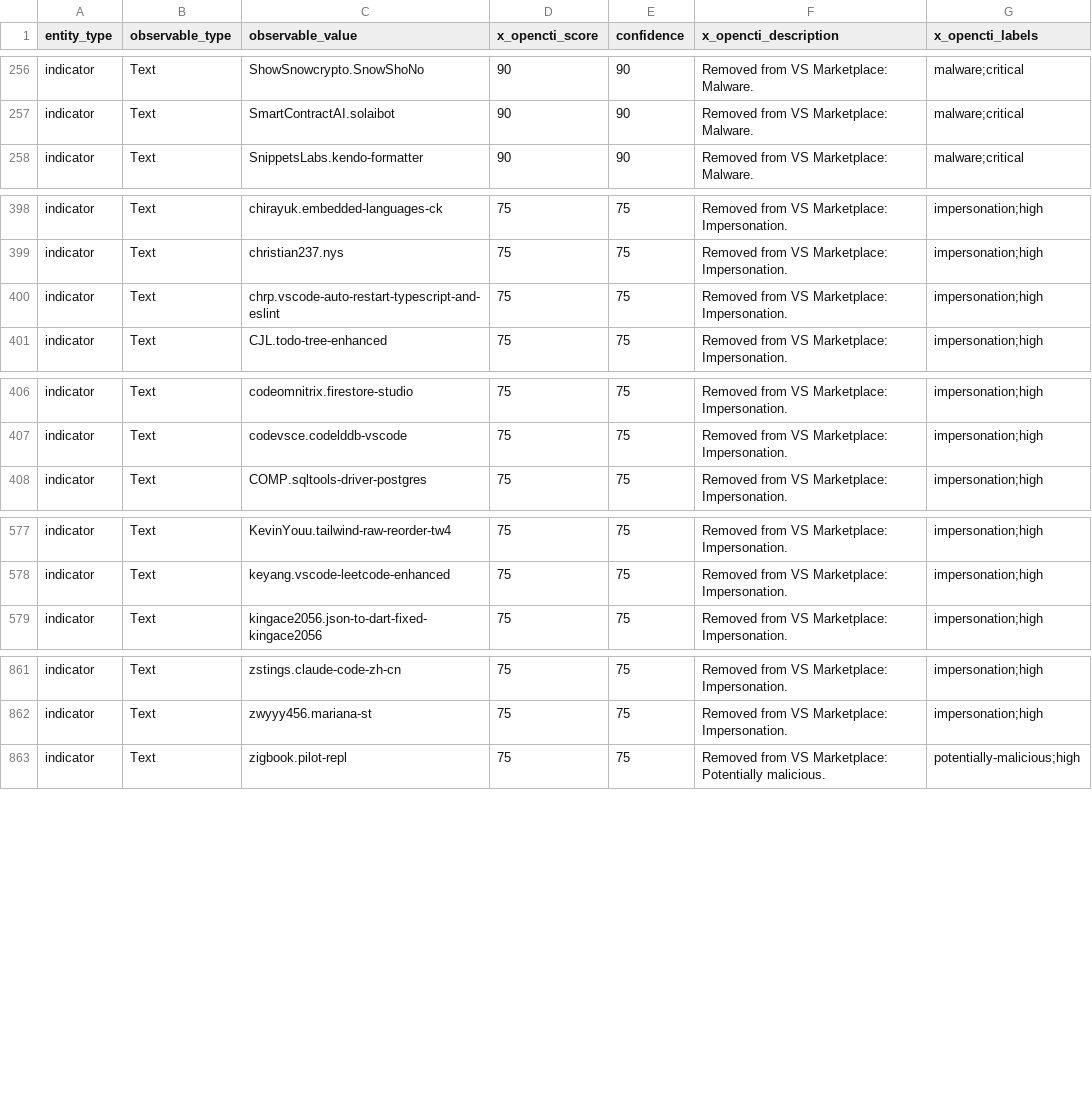
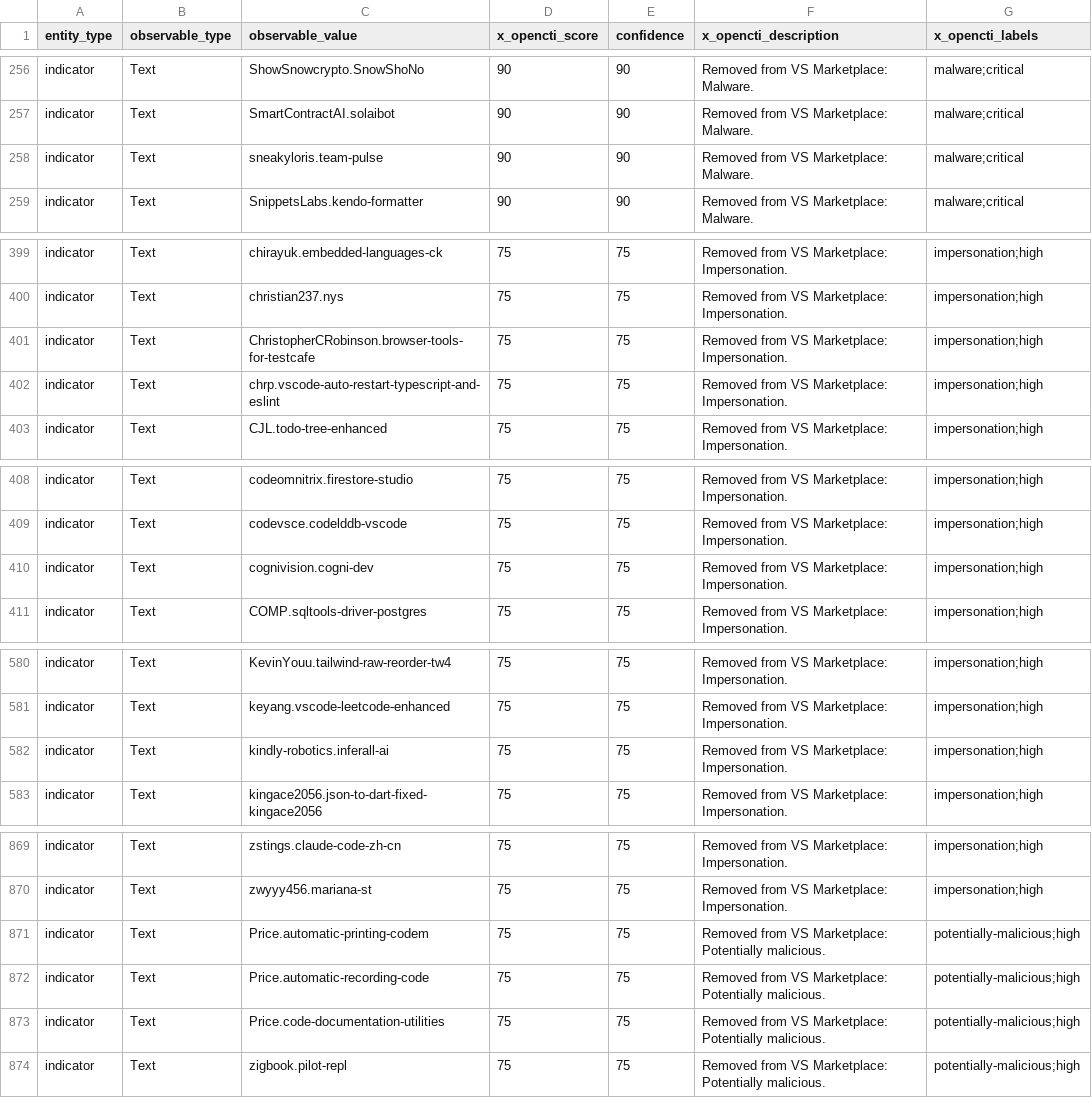
Before and after one commit to vsxsentry/vsxsentry.github.io, a CSV file: feeds/vsxsentry_opencti_import.csv, drawn as a sheet; only a part is shown, gaps mark what is left out; the diff covers the shown part only; the diff names each change by its address in the sheet, - before the commit and + after, or states it on an @@ line.

```diff
--- a/feeds/vsxsentry_opencti_import.csv
+++ b/feeds/vsxsentry_opencti_import.csv
+row 258: indicator | Text | sneakyloris.team-pulse | 90 | 90 | Removed from VS Marketplace: Malware. | malware;critical
+row 401: indicator | Text | ChristopherCRobinson.browser-tools-for-testcafe | 75 | 75 | Removed from VS Marketplace: Impersonation. | impersonation;high
+row 410: indicator | Text | cognivision.cogni-dev | 75 | 75 | Removed from VS Marketplace: Impersonation. | impersonation;high
+row 582: indicator | Text | kindly-robotics.inferall-ai | 75 | 75 | Removed from VS Marketplace: Impersonation. | impersonation;high
+row 871: indicator | Text | Price.automatic-printing-codem | 75 | 75 | Removed from VS Marketplace: Potentially malicious. | potentially-malicious;high
+row 872: indicator | Text | Price.automatic-recording-code | 75 | 75 | Removed from VS Marketplace: Potentially malicious. | potentially-malicious;high
+row 873: indicator | Text | Price.code-documentation-utilities | 75 | 75 | Removed from VS Marketplace: Potentially malicious. | potentially-malicious;high
```
Also changed, not shown: 4 added rows elsewhere in this file, feeds/vsxsentry_feed.csv, feeds/vsxsentry_malicious_feed.csv, 13 other files.
